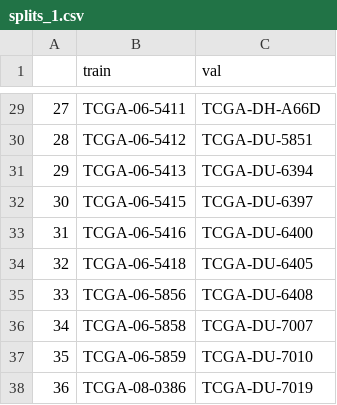
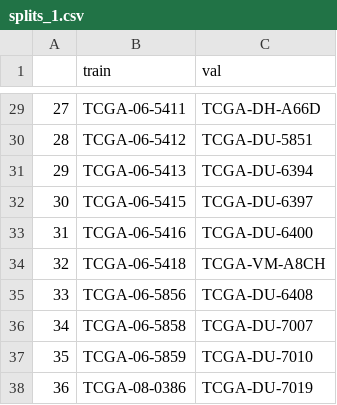
Before and after one commit to Curry30Messi/mine-cmta, a CSV file: splits/5foldcv/tcga_gbmlgg/splits_1.csv, drawn as a sheet; only a part is shown, gaps mark what is left out; the diff covers the shown part only.

Commit message:
gbmlgg4

```diff
--- a/splits/5foldcv/tcga_gbmlgg/splits_1.csv
+++ b/splits/5foldcv/tcga_gbmlgg/splits_1.csv
@@ -33,3 +33,3 @@
 31,TCGA-06-5416,TCGA-DU-6400
-32,TCGA-06-5418,TCGA-DU-6405
+32,TCGA-06-5418,TCGA-VM-A8CH
 33,TCGA-06-5856,TCGA-DU-6408
```
Also changed, not shown: 11 edited cells elsewhere in this file, splits/5foldcv/tcga_gbmlgg/splits_3.csv, splits/5foldcv/tcga_gbmlgg/splits_4.csv.
